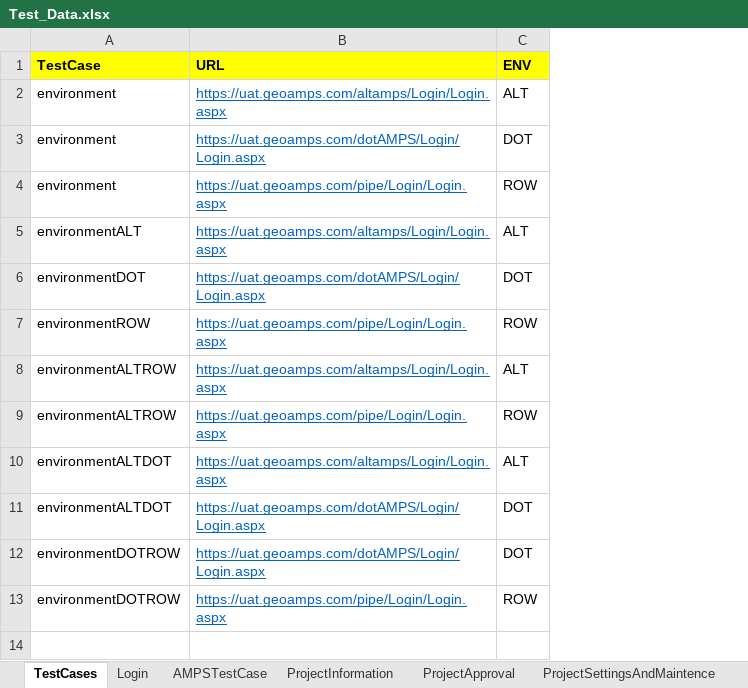
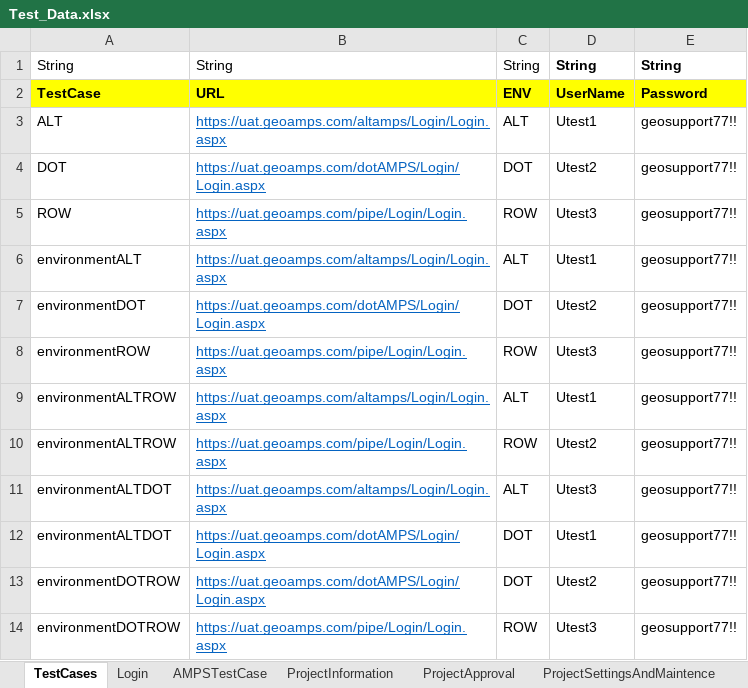
Before and after one commit to nayanthakor1994/AMPS_Automation, an Excel workbook: Excel/Test_Data.xlsx, sheet TestCases, drawn as a sheet; values as stored, in another font and other column widths than the file's, no borders; addresses are those after the commit; the diff names each change by its address in the sheet, - before the commit and + after, or states it on an @@ line.

Commit message:
Updated environment details and single browser execution for each env

```diff
--- a/Excel/Test_Data.xlsx (sheet TestCases)
+++ b/Excel/Test_Data.xlsx (sheet TestCases)
+column D, rows 2-14: UserName | Utest1 | Utest2 | Utest3 | Utest1 | Utest2 | Utest3 | Utest1 | Utest2 | Utest3 | Utest1 | Utest2 | Utest3
+column E, rows 2-14: Password | geosupport77!! | geosupport77!! | geosupport77!! | geosupport77!! | geosupport77!! | geosupport77!! | geosupport77!! | geosupport77!! | geosupport77!! | geosupport77!! | geosupport77!! | geosupport77!!
+row 1: String | String | String | String | String
-A3: environment
+A3: ALT
-A4: environment
+A4: DOT
-A5: environment
+A5: ROW
```
Also changed, not shown: sheet ProjectApproval, 34 other files.
